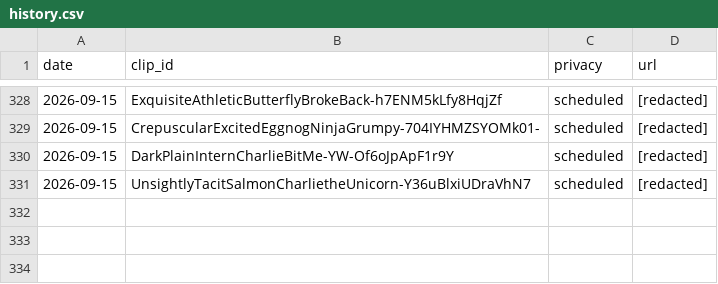
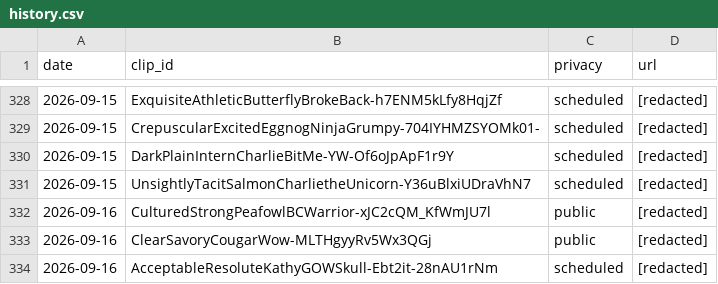
Before and after one commit to chat94534-oss/clip-autoposter, a CSV file: logs/history.csv, drawn as a sheet; only a part is shown, gaps mark what is left out; the diff names each change by its address in the sheet, - before the commit and + after, or states it on an @@ line.

```diff
--- a/logs/history.csv
+++ b/logs/history.csv
+row 332: 2026-09-16 | CulturedStrongPeafowlBCWarrior-xJC2cQM_KfWmJU7l | public | [redacted]
+row 333: 2026-09-16 | ClearSavoryCougarWow-MLTHgyyRv5Wx3QGj | public | [redacted]
+row 334: 2026-09-16 | AcceptableResoluteKathyGOWSkull-Ebt2it-28nAU1rNm | scheduled | [redacted]
```
Also changed, not shown: 1 other file.
